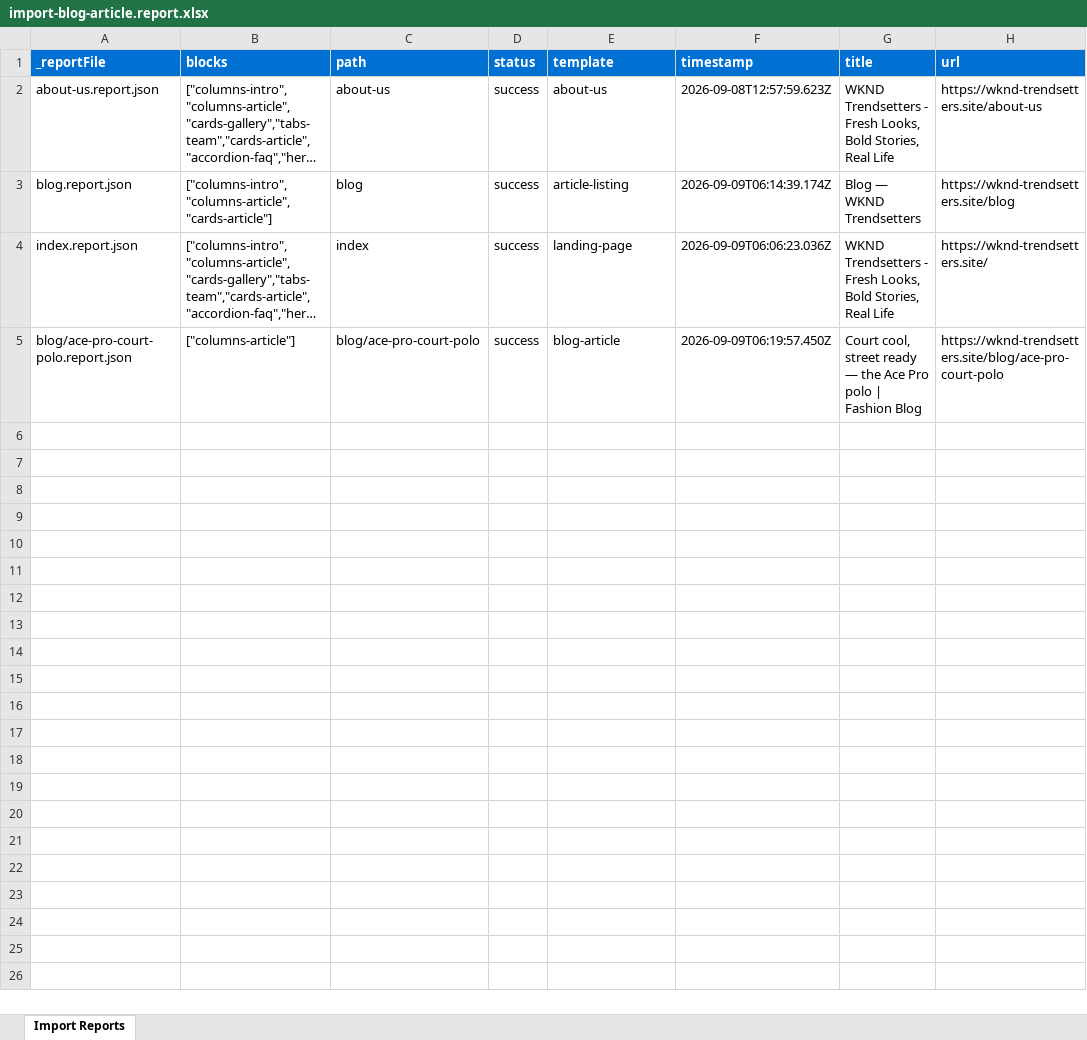
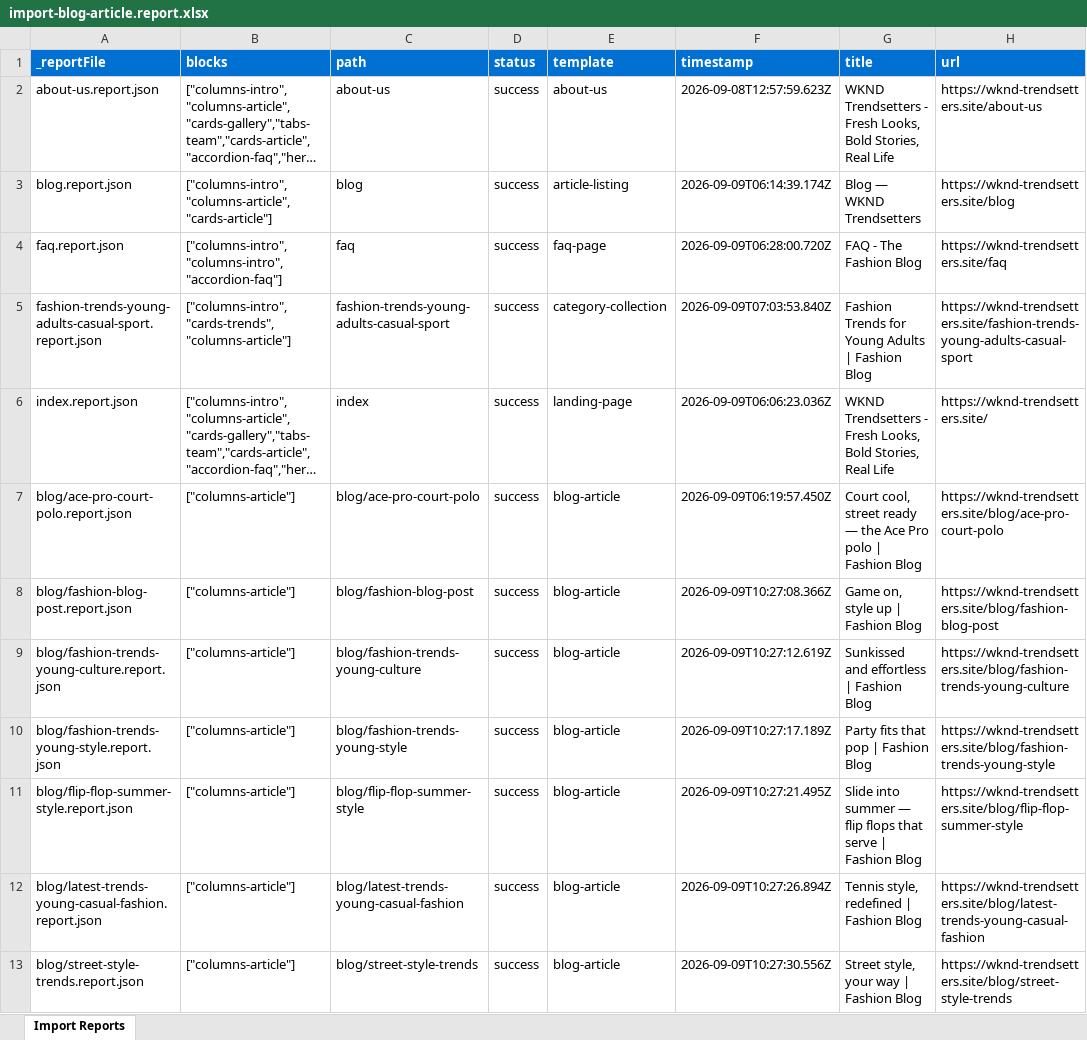
Before and after one commit to Akanksha145/EDS-2026, an Excel workbook: tools/importer/reports/import-blog-article.report.xlsx, sheet Import Reports, drawn as a sheet; long unchanged cells end in …; values as stored, in another font and other column widths than the file's, no borders; the diff names each change by its address in the sheet, - before the commit and + after, or states it on an @@ line.

```diff
--- a/tools/importer/reports/import-blog-article.report.xlsx (sheet Import Reports)
+++ b/tools/importer/reports/import-blog-article.report.xlsx (sheet Import Reports)
+row 4: faq.report.json | ["columns-intro","columns-intro","accordion-faq"] | faq | success | faq-page | 2026-09-09T06:28:00.720Z | FAQ - The Fashion Blog | https://wknd-trendsetters.site/faq
+row 5: fashion-trends-young-adults-casual-sport.report.json | ["columns-intro","cards-trends","columns-article"] | fashion-trends-young-adults-casual-sport | success | category-collection | 2026-09-09T07:03:53.840Z | Fashion Trends for Young Adults | Fashion Blog | https://wknd-trendsetters.site/fashion-trends-young-adults-casual-sport
+row 8: blog/fashion-blog-post.report.json | ["columns-article"] | blog/fashion-blog-post | success | blog-article | 2026-09-09T10:27:08.366Z | Game on, style up | Fashion Blog | https://wknd-trendsetters.site/blog/fashion-blog-post
+row 9: blog/fashion-trends-young-culture.report.json | ["columns-article"] | blog/fashion-trends-young-culture | success | blog-article | 2026-09-09T10:27:12.619Z | Sunkissed and effortless | Fashion Blog | https://wknd-trendsetters.site/blog/fashion-trends-young-culture
+row 10: blog/fashion-trends-young-style.report.json | ["columns-article"] | blog/fashion-trends-young-style | success | blog-article | 2026-09-09T10:27:17.189Z | Party fits that pop | Fashion Blog | https://wknd-trendsetters.site/blog/fashion-trends-young-style
+row 11: blog/flip-flop-summer-style.report.json | ["columns-article"] | blog/flip-flop-summer-style | success | blog-article | 2026-09-09T10:27:21.495Z | Slide into summer — flip flops that serve | Fashion Blog | https://wknd-trendsetters.site/blog/flip-flop-summer-style
+row 12: blog/latest-trends-young-casual-fashion.report.json | ["columns-article"] | blog/latest-trends-young-casual-fashion | success | blog-article | 2026-09-09T10:27:26.894Z | Tennis style, redefined | Fashion Blog | https://wknd-trendsetters.site/blog/latest-trends-young-casual-fashion
+row 13: blog/street-style-trends.report.json | ["columns-article"] | blog/street-style-trends | success | blog-article | 2026-09-09T10:27:30.556Z | Street style, your way | Fashion Blog | https://wknd-trendsetters.site/blog/street-style-trends
```
Also changed, not shown: tools/importer/reports/import-article-listing.report.xlsx, tools/importer/reports/import-landing-page.report.xlsx, 20 other files.
